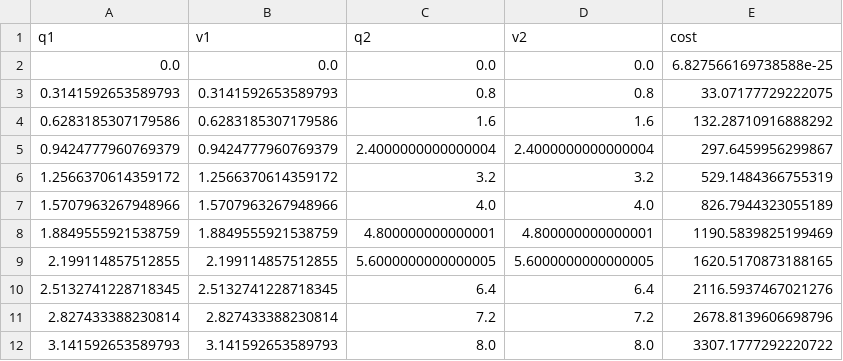
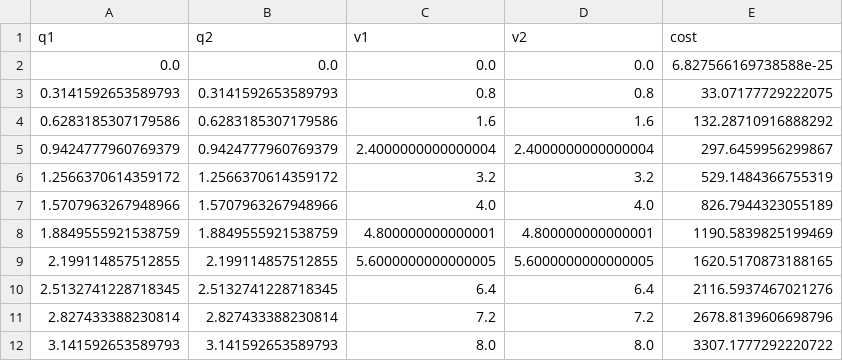
Before and after one commit to RubenMalacarne/Assignment_3_orc, a CSV file: Double_pendulum/models/ocp_dataset_DP_eval.csv (was Double_pendulum/ocp_dataset_DP_train.csv), drawn as a sheet.

```diff
--- a/Double_pendulum/ocp_dataset_DP_train.csv
+++ b/Double_pendulum/models/ocp_dataset_DP_eval.csv
@@ -1,2 +1,2 @@
-q1,v1,q2,v2,cost
+q1,q2,v1,v2,cost
 0.0,0.0,0.0,0.0,6.827566169738588e-25
```
Also changed, not shown: 14 other files.
